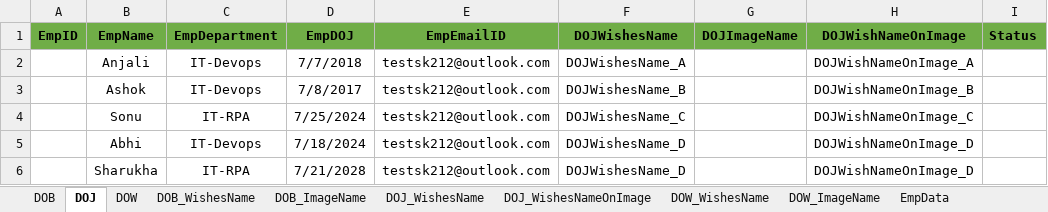
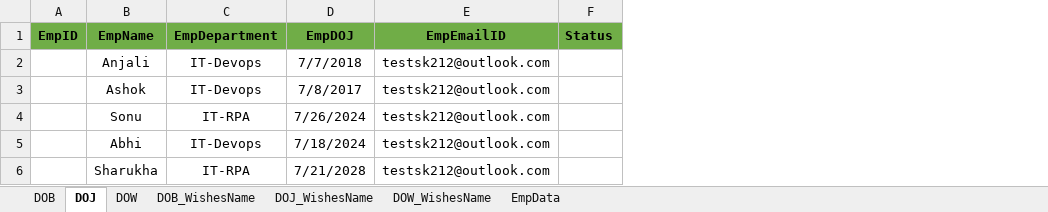
Before and after one commit to TestGit221994/RPA-HRGreetingCards-Dispatcher, an Excel workbook: HR-GreetingsCardsData/EmpDetails/EmpDetails.xlsx, sheet DOJ, drawn as a sheet; values as stored, in another font and other column widths than the file's, no borders; the diff names each change by its address in the sheet, - before the commit and + after, or states it on an @@ line.

```diff
--- a/HR-GreetingsCardsData/EmpDetails/EmpDetails.xlsx (sheet DOJ)
+++ b/HR-GreetingsCardsData/EmpDetails/EmpDetails.xlsx (sheet DOJ)
-sheet tab: DOB_ImageName
-sheet tab: DOJ_WishesNameOnImage
-sheet tab: DOW_ImageName
-column F (DOJWishesName), rows 2-6: DOJWishesName_A | DOJWishesName_B | DOJWishesName_C | DOJWishesName_D | DOJWishesName_D
-column G (DOJImageName), empty
-column H (DOJWishNameOnImage), rows 2-6: DOJWishNameOnImage_A | DOJWishNameOnImage_B | DOJWishNameOnImage_C | DOJWishNameOnImage_D | DOJWishNameOnImage_D
-D4 (EmpDOJ): 7/25/2024
+D4 (EmpDOJ): 7/26/2024
```
Also changed, not shown: sheet EmpData, sheet DOB, sheet DOW, sheet DOW_WishesName, sheet DOJ_WishesName, sheet DOB_WishesName, other sheet tabs, Data/Config.xlsx, 32 other files.
